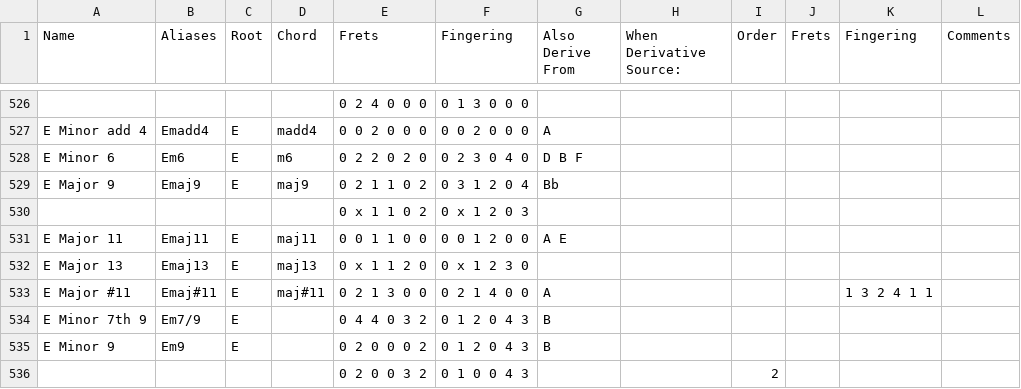
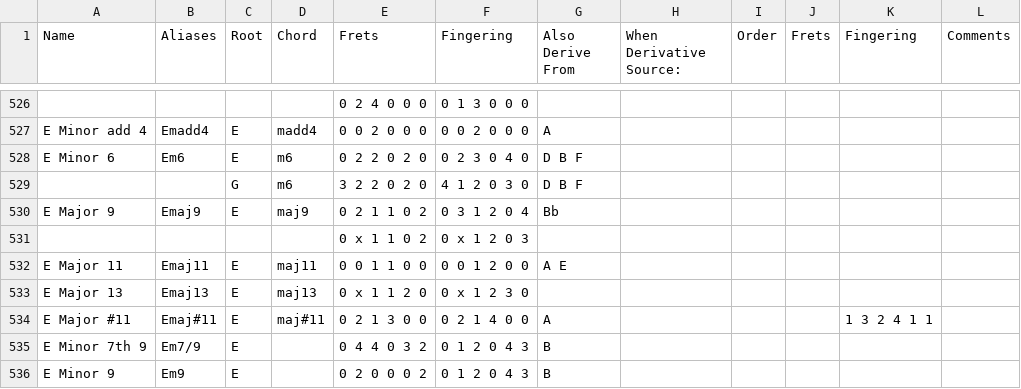
Before and after one commit to youtabmedia/chords, a CSV file: static/instruments/guitar/E2-A2-D3-G3-B3-E4.csv, drawn as a sheet; only a part is shown, gaps mark what is left out; the shorter side is filled out with more unchanged rows.

Commit message:
-Updated More Missing Chords

```diff
--- a/static/instruments/guitar/E2-A2-D3-G3-B3-E4.csv
+++ b/static/instruments/guitar/E2-A2-D3-G3-B3-E4.csv
@@ -528,2 +528,3 @@ E Minor add 4,Emadd4,E,madd4,0 0 2 0 0 0,0 0 2 0 0 0,A,,,,,
 E Minor 6,Em6,E,m6,0 2 2 0 2 0,0 2 3 0 4 0,D B F,,,,,
+,,G,m6,3 2 2 0 2 0,4 1 2 0 3 0,D B F,,,,,
 E Major 9,Emaj9,E,maj9,0 2 1 1 0 2,0 3 1 2 0 4,Bb,,,,,
```
